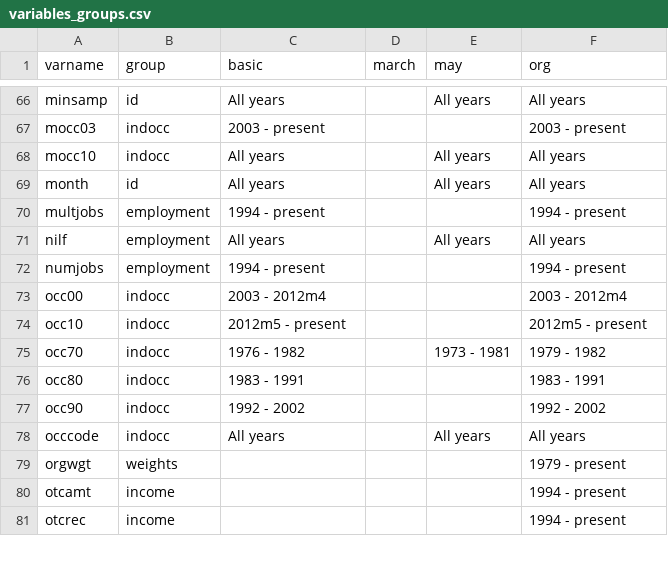
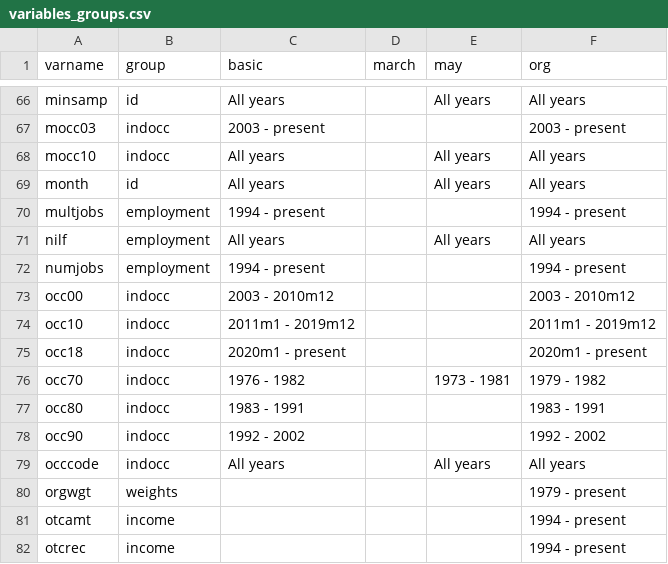
Before and after one commit to Economic/epiextracts, a CSV file: code/docs/variables_groups.csv, drawn as a sheet; only a part is shown, gaps mark what is left out.

```diff
--- a/code/docs/variables_groups.csv
+++ b/code/docs/variables_groups.csv
@@ -72,4 +72,5 @@ nilf,employment,"All years","","All years","All years"
 numjobs,employment,"1994 - present","","","1994 - present"
-occ00,indocc,"2003 - 2012m4","","","2003 - 2012m4"
-occ10,indocc,"2012m5 - present","","","2012m5 - present"
+occ00,indocc,"2003 - 2010m12","","","2003 - 2010m12"
+occ10,indocc,"2011m1 - 2019m12","","","2011m1 - 2019m12"
+occ18,indocc,"2020m1 - present","","","2020m1 - present"
 occ70,indocc,"1976 - 1982","","1973 - 1981","1979 - 1982"
```
Also changed, not shown: 9 other files.
